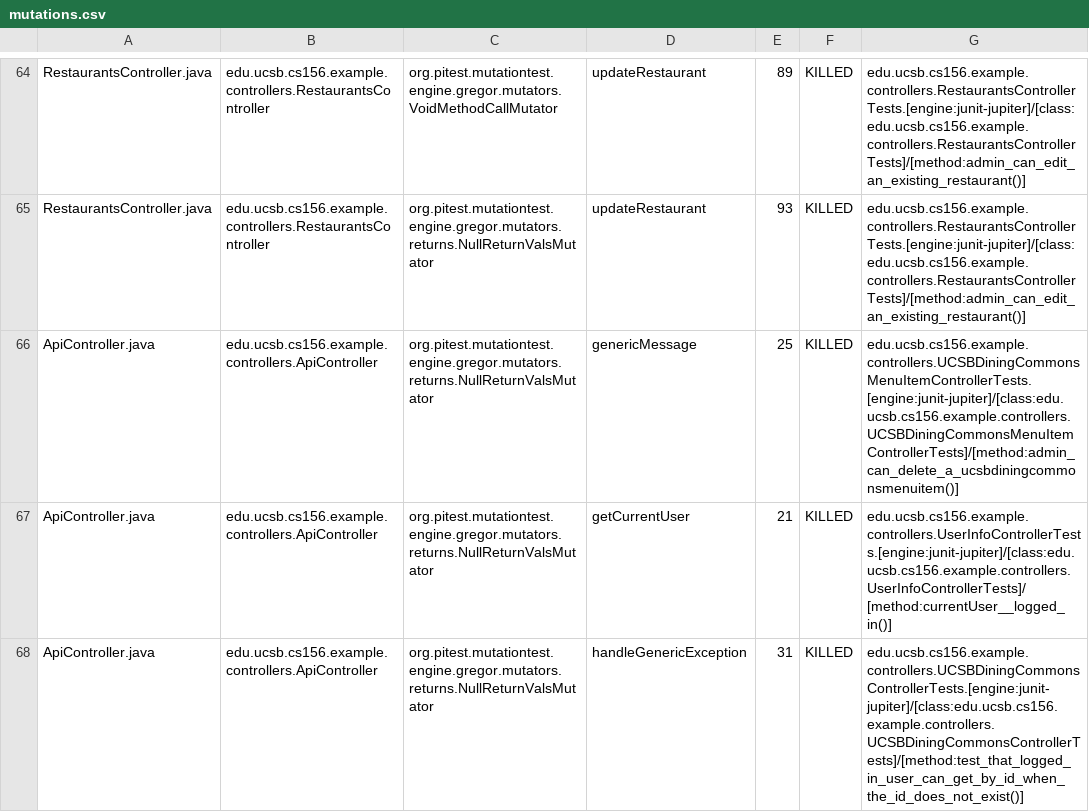
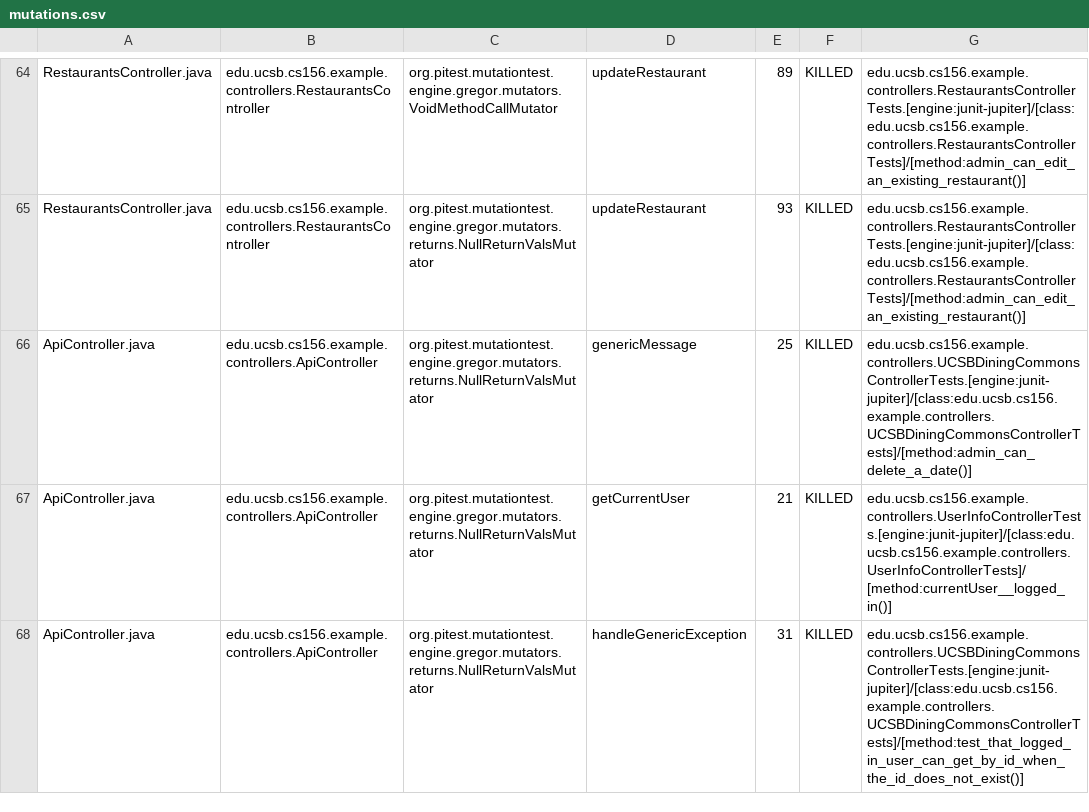
Before and after one commit to ucsb-cs156-w24/team03-w24-7pm-1, a CSV file: prs/62/pitest/mutations.csv, drawn as a sheet; only a part is shown, gaps mark what is left out.

Commit message:
Deploying to gh-pages from @ ucsb-cs156-w24/team03-w24-7pm-1@540b531168d78e76b544a6eeba5705e23680a576 🚀

```diff
--- a/prs/62/pitest/mutations.csv
+++ b/prs/62/pitest/mutations.csv
@@ -65,3 +65,3 @@ RestaurantsController.java,edu.ucsb.cs156.example.controllers.RestaurantsControl
 RestaurantsController.java,edu.ucsb.cs156.example.controllers.RestaurantsController,org.pitest.mutationtest.engine.gregor.mutators.returns.NullReturnValsMutator,updateRestaurant,93,KILLED,edu.ucsb.cs156.example.controllers.RestaurantsControllerTests.[engine:junit-jupiter]/[class:edu.ucsb.cs156.example.controllers.RestaurantsControllerTests]/[method:admin_can_edit_an_existing_restaurant()]
-ApiController.java,edu.ucsb.cs156.example.controllers.ApiController,org.pitest.mutationtest.engine.gregor.mutators.returns.NullReturnValsMutator,genericMessage,25,KILLED,edu.ucsb.cs156.example.controllers.UCSBDiningCommonsMenuItemControllerTests.[engine:junit-jupiter]/[class:edu.ucsb.cs156.example.controllers.UCSBDiningCommonsMenuItemControllerTests]/[method:admin_can_delete_a_ucsbdiningcommonsmenuitem()]
+ApiController.java,edu.ucsb.cs156.example.controllers.ApiController,org.pitest.mutationtest.engine.gregor.mutators.returns.NullReturnValsMutator,genericMessage,25,KILLED,edu.ucsb.cs156.example.controllers.UCSBDiningCommonsControllerTests.[engine:junit-jupiter]/[class:edu.ucsb.cs156.example.controllers.UCSBDiningCommonsControllerTests]/[method:admin_can_delete_a_date()]
 ApiController.java,edu.ucsb.cs156.example.controllers.ApiController,org.pitest.mutationtest.engine.gregor.mutators.returns.NullReturnValsMutator,getCurrentUser,21,KILLED,edu.ucsb.cs156.example.controllers.UserInfoControllerTests.[engine:junit-jupiter]/[class:edu.ucsb.cs156.example.controllers.UserInfoControllerTests]/[method:currentUser__logged_in()]
```
Also changed, not shown: 13 other files.
